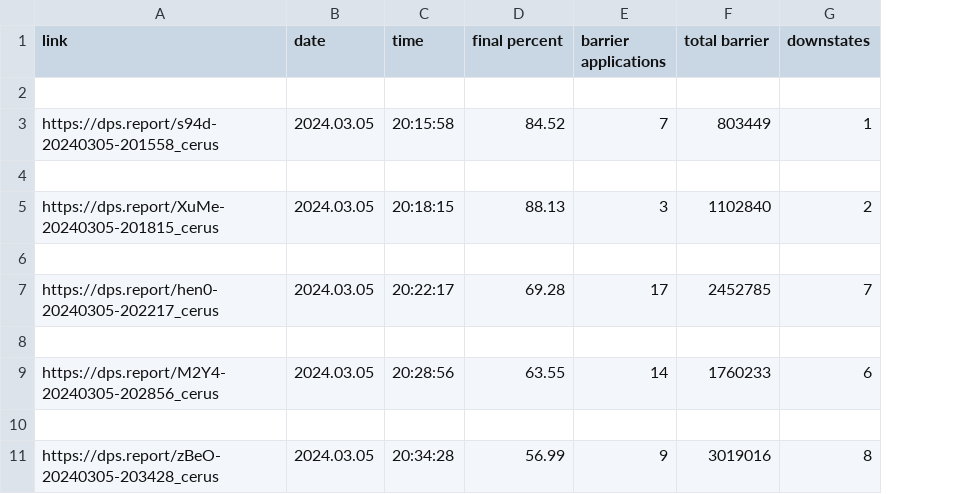
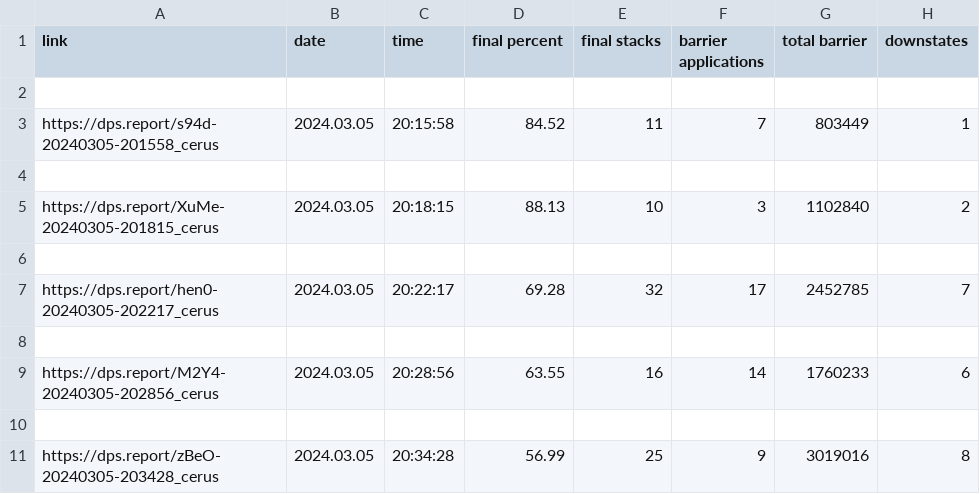
Before and after one commit to bernobin/Guildwars2_Parsing, a CSV file: Cerus/cerussheet.csv, drawn as a sheet; only a part is shown; the diff names each change by its address in the sheet, - before the commit and + after, or states it on an @@ line.

```diff
--- a/Cerus/cerussheet.csv
+++ b/Cerus/cerussheet.csv
+column E (final stacks), rows 3-11: 11 |  | 10 |  | 32 |  | 16 |  | 25
```
Also changed, not shown: 2 other files.
